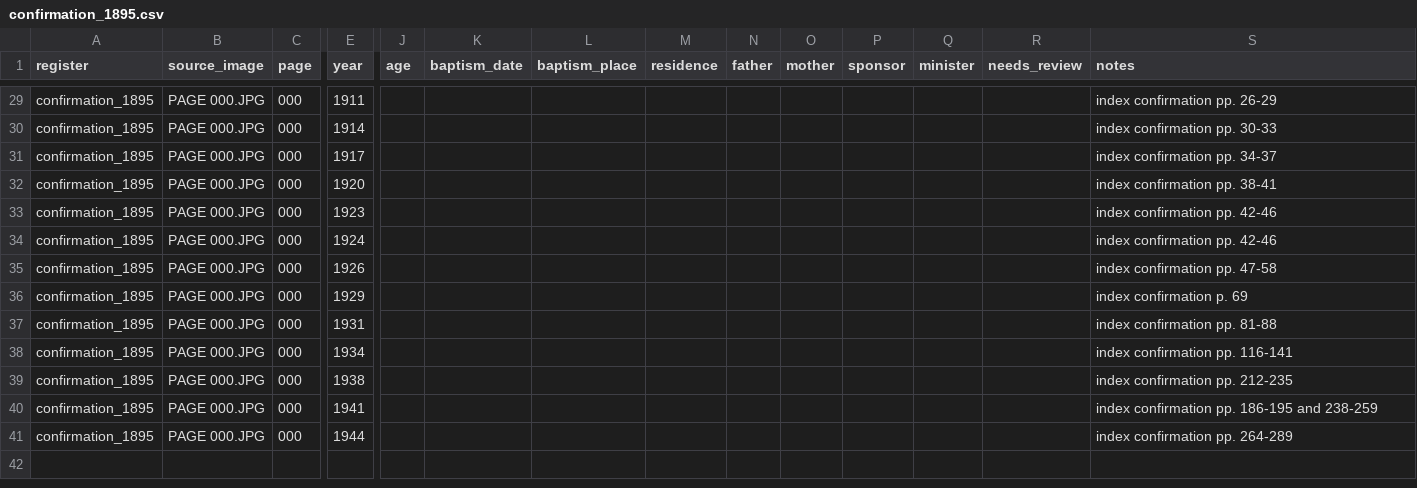
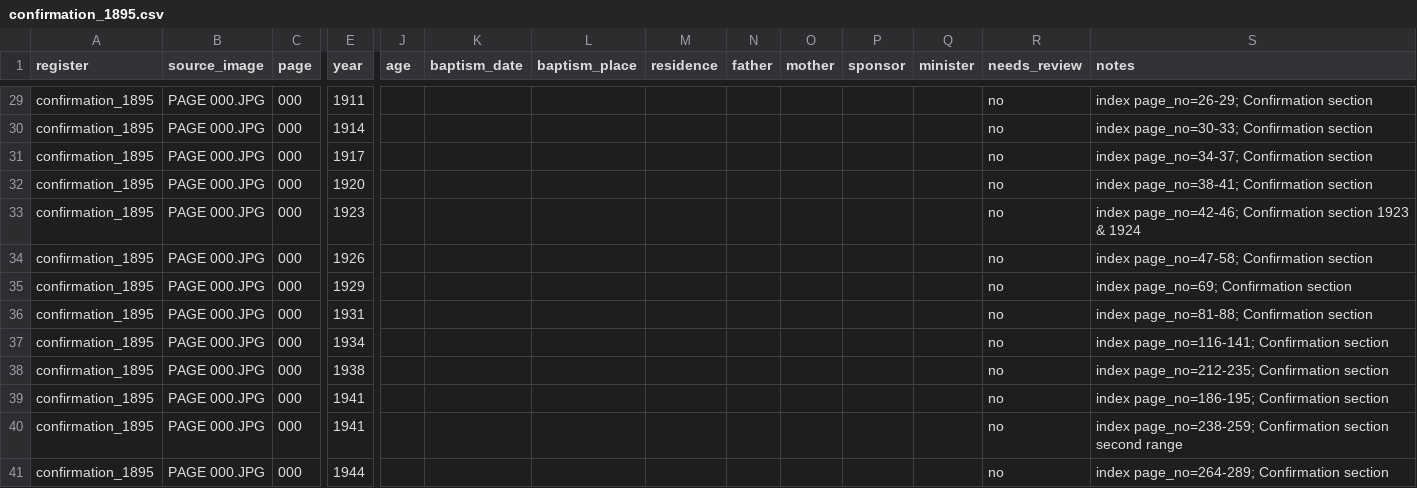
Before and after one commit to GianCases21/SaintPetersRegistersDigitalization, a CSV file: transcriptions/confirmation_1895.csv, drawn as a sheet; only a part is shown, gaps mark what is left out; removed rows and columns are numbered as before the commit, all else as after; rows hold the shown columns only; the diff covers the shown part only; the diff names each change by its address in the sheet, - before the commit and + after, or states it on an @@ line.

```diff
--- a/transcriptions/confirmation_1895.csv
+++ b/transcriptions/confirmation_1895.csv
-R29:R33 (needs_review): (empty)
+R29:R33 (needs_review): no
-S29 (notes): index confirmation pp. 26-29
+S29 (notes): index page_no=26-29; Confirmation section
-S30 (notes): index confirmation pp. 30-33
+S30 (notes): index page_no=30-33; Confirmation section
-S31 (notes): index confirmation pp. 34-37
+S31 (notes): index page_no=34-37; Confirmation section
-S32 (notes): index confirmation pp. 38-41
+S32 (notes): index page_no=38-41; Confirmation section
-S33 (notes): index confirmation pp. 42-46
+S33 (notes): index page_no=42-46; Confirmation section 1923 & 1924
-row 34: confirmation_1895 | PAGE 000.JPG | 000 | 1924 |  |  |  |  |  |  |  |  |  | index confirmation pp. 42-46
-R34:R39 (needs_review): (empty)
+R34:R39 (needs_review): no
-S34 (notes): index confirmation pp. 47-58
+S34 (notes): index page_no=47-58; Confirmation section
-S35 (notes): index confirmation p. 69
+S35 (notes): index page_no=69; Confirmation section
-S36 (notes): index confirmation pp. 81-88
+S36 (notes): index page_no=81-88; Confirmation section
-S37 (notes): index confirmation pp. 116-141
+S37 (notes): index page_no=116-141; Confirmation section
-S38 (notes): index confirmation pp. 212-235
+S38 (notes): index page_no=212-235; Confirmation section
-S39 (notes): index confirmation pp. 186-195 and 238-259
+S39 (notes): index page_no=186-195; Confirmation section
+row 40: confirmation_1895 | PAGE 000.JPG | 000 | 1941 |  |  |  |  |  |  |  |  | no | index page_no=238-259; Confirmation section second range
-R41 (needs_review): (empty)
+R41 (needs_review): no
-S41 (notes): index confirmation pp. 264-289
+S41 (notes): index page_no=264-289; Confirmation section
```
Also changed, not shown: 54 edited cells elsewhere in this file, transcriptions/baptism_2011.csv, transcriptions/confirmation_1974.csv, 18 other files.
